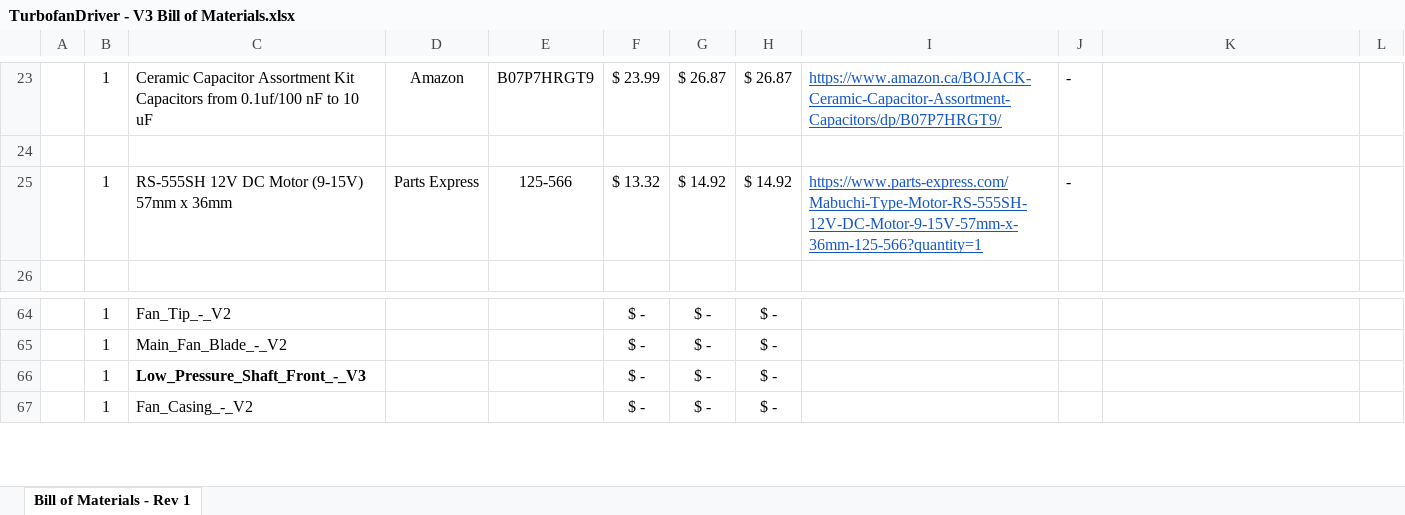
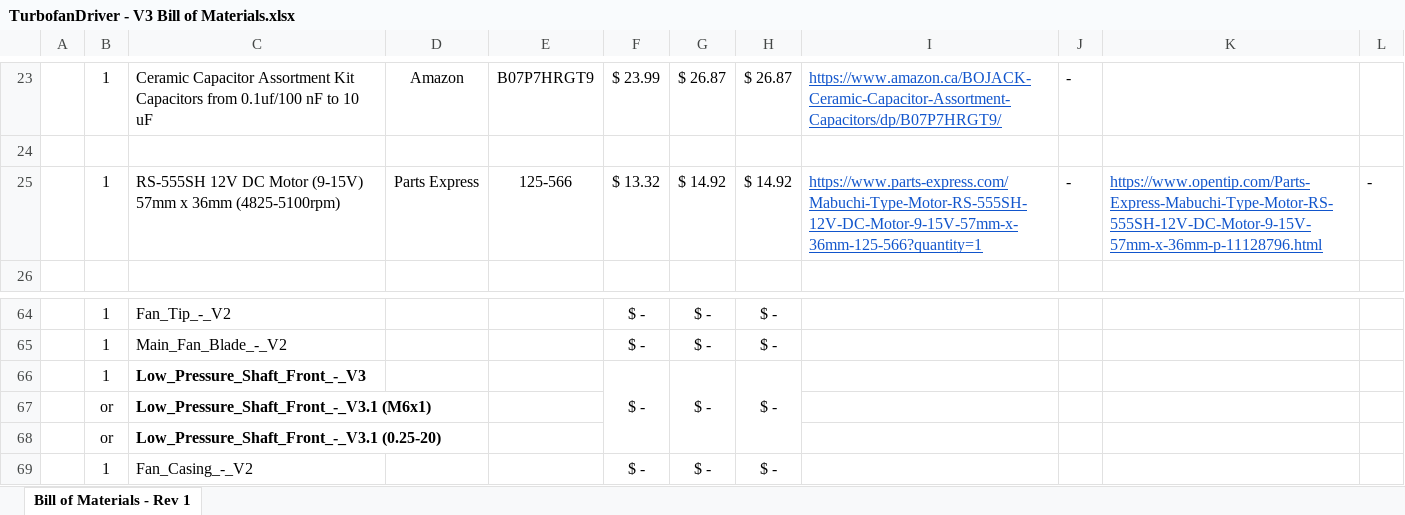
Before and after one commit to nairck/TurbofanDriver, an Excel workbook: TurbofanDriver - V3 Bill of Materials.xlsx, sheet Bill of Materials - Rev 1, drawn as a sheet; only a part is shown, gaps mark what is left out; values as stored, in another font and other column widths than the file's, no borders; conditional formats not drawn; the diff names each change by its address in the sheet, - before the commit and + after, or states it on an @@ line.

Commit message:
Uploaded Low_Pressure_Shaft_Front_-_V3.1
(M6x1) and (0.25-20) options added for 3D printed files

```diff
--- a/TurbofanDriver - V3 Bill of Materials.xlsx (sheet Bill of Materials - Rev 1)
+++ b/TurbofanDriver - V3 Bill of Materials.xlsx (sheet Bill of Materials - Rev 1)
-C25: …x 36mm
+C25: …x 36mm (4825-5100rpm)
-K25: (empty)
+K25: https://www.opentip.com/Parts-Express-Mabuchi-Type-Motor-RS-555SH-12V-DC-Motor-9-15V-57mm-x-36mm-p-11128796.html
-L25: (empty)
+L25: -
+F66:F68 merged
+G66:G68 merged
+H66:H68 merged
+row 67:  | or | Low_Pressure_Shaft_Front_-_V3.1 (M6x1)
+row 68:  | or | Low_Pressure_Shaft_Front_-_V3.1 (0.25-20)
```
